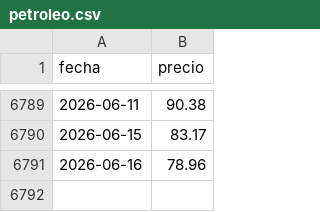
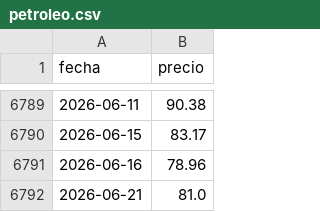
Before and after one commit to Newtral-datos/panel-precio-gas-petroleo, a CSV file: Petróleo/petroleo.csv, drawn as a sheet; only a part is shown, gaps mark what is left out; the diff names each change by its address in the sheet, - before the commit and + after, or states it on an @@ line.

```diff
--- a/Petróleo/petroleo.csv
+++ b/Petróleo/petroleo.csv
+row 6792: 2026-06-21 | 81.0
```
Also changed, not shown: Gas/MIBGAS_Data_2026.csv, Gas/gas_total.csv.
